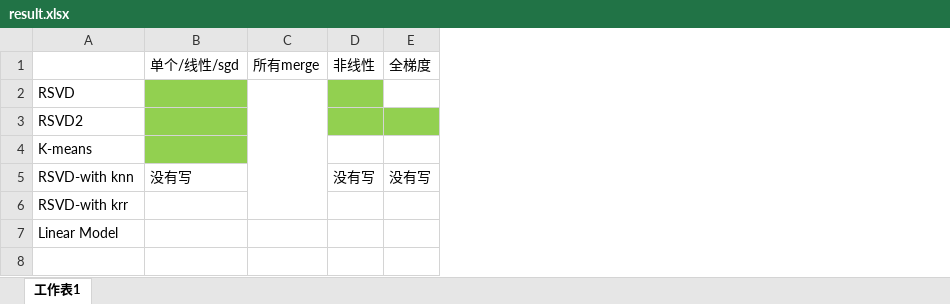
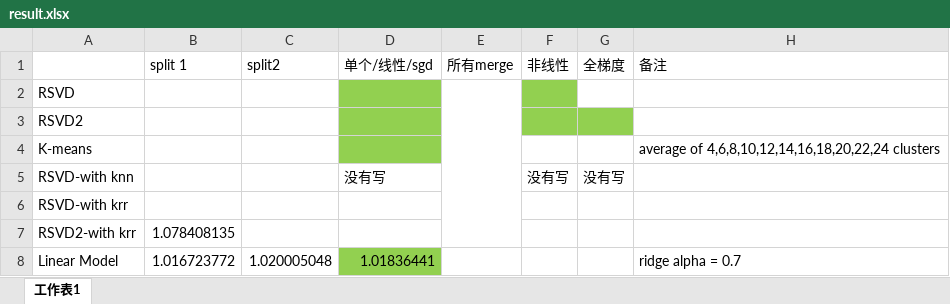
Before and after one commit to mingo-x/ETH_2017S_CIL_Collaborative_Filtering, an Excel workbook: result.xlsx, sheet 工作表1, drawn as a sheet; values as stored, in another font and other column widths than the file's, no borders; addresses are those after the commit; the diff names each change by its address in the sheet, - before the commit and + after, or states it on an @@ line.

```diff
--- a/result.xlsx (sheet 工作表1)
+++ b/result.xlsx (sheet 工作表1)
+column B (split 1), row 8: 1.016723772
+column C (split2), row 8: 1.020005048
+column H (备注), row 4: average of 4,6,8,10,12,14,16,18,20,22,24 clusters; row 8: ridge alpha = 0.7
+row 7: RSVD2-with krr | 1.078408135
-D8 (单个/线性/sgd): (empty)
+D8 (单个/线性/sgd): 1.01836441
-D8 fill: none
+D8 fill: #92D050
```
Also changed, not shown: 1 other file.
